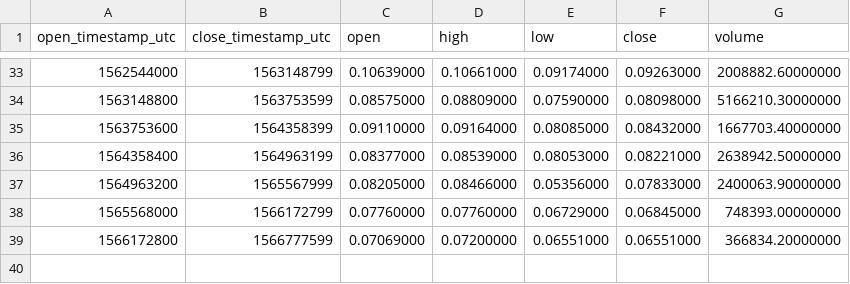
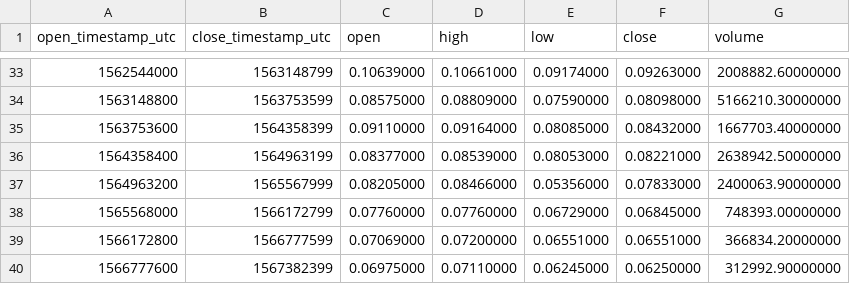
Before and after one commit to cryptobigbro/binance-XLMTUSD, a CSV file: binance-XLMTUSD-1w.csv, drawn as a sheet; only a part is shown, gaps mark what is left out.

```diff
--- a/binance-XLMTUSD-1w.csv
+++ b/binance-XLMTUSD-1w.csv
@@ -39 +39,2 @@ open_timestamp_utc,close_timestamp_utc,open,high,low,close,volume
 1566172800,1566777599,0.07069000,0.07200000,0.06551000,0.06551000,366834.20000000
+1566777600,1567382399,0.06975000,0.07110000,0.06245000,0.06250000,312992.90000000
```
Also changed, not shown: binance-XLMTUSD-1d.csv, binance-XLMTUSD-1h.csv.
